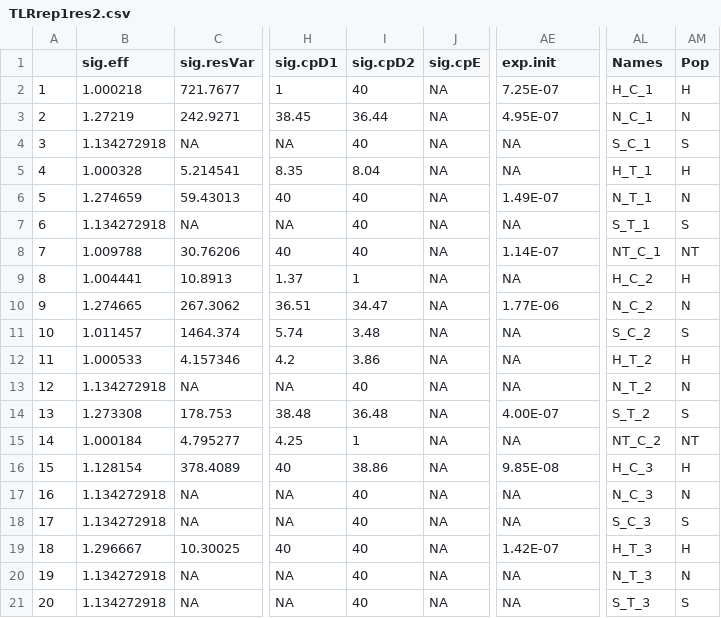
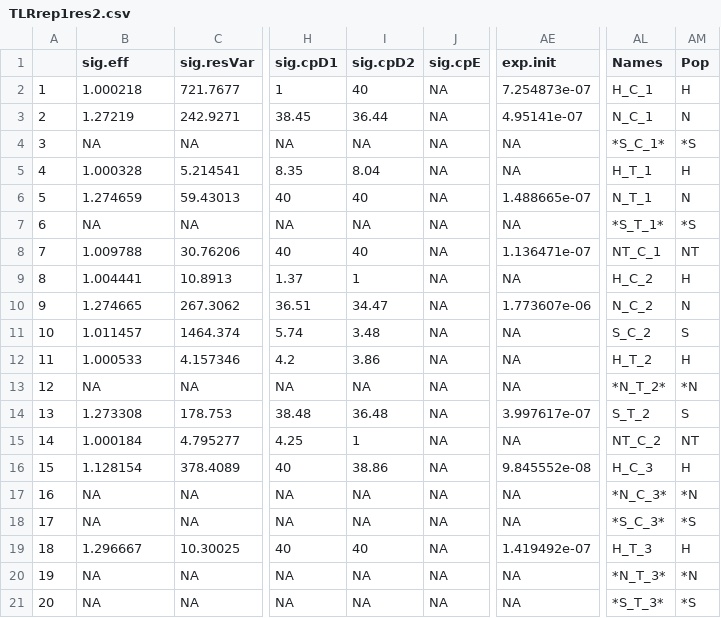
Before and after one commit to jheare/Resilience-Project, a CSV file: qPCR data/raw fluoro/TLRrep1res2.csv, drawn as a sheet; only a part is shown, gaps mark what is left out; the diff covers the shown part only; the diff names each change by its address in the sheet, - before the commit and + after, or states it on an @@ line.

```diff
--- a/qPCR data/raw fluoro/TLRrep1res2.csv
+++ b/qPCR data/raw fluoro/TLRrep1res2.csv
-AE2 (exp.init): 7.25E-07
+AE2 (exp.init): 7.254873e-07
-AE3 (exp.init): 4.95E-07
+AE3 (exp.init): 4.95141e-07
-B4 (sig.eff): 1.134272918
+B4 (sig.eff): NA
-I4 (sig.cpD2): 40
+I4 (sig.cpD2): NA
-AL4 (Names): S_C_1
+AL4 (Names): *S_C_1*
-AM4 (Pop): S
+AM4 (Pop): *S
-AE6 (exp.init): 1.49E-07
+AE6 (exp.init): 1.488665e-07
-B7 (sig.eff): 1.134272918
+B7 (sig.eff): NA
-I7 (sig.cpD2): 40
+I7 (sig.cpD2): NA
-AL7 (Names): S_T_1
+AL7 (Names): *S_T_1*
-AM7 (Pop): S
+AM7 (Pop): *S
-AE8 (exp.init): 1.14E-07
+AE8 (exp.init): 1.136471e-07
-AE10 (exp.init): 1.77E-06
+AE10 (exp.init): 1.773607e-06
-B13 (sig.eff): 1.134272918
+B13 (sig.eff): NA
-I13 (sig.cpD2): 40
+I13 (sig.cpD2): NA
-AL13 (Names): N_T_2
+AL13 (Names): *N_T_2*
-AM13 (Pop): N
+AM13 (Pop): *N
-AE14 (exp.init): 4.00E-07
+AE14 (exp.init): 3.997617e-07
-AE16 (exp.init): 9.85E-08
+AE16 (exp.init): 9.845552e-08
-B17:B18 (sig.eff): 1.134272918
+B17:B18 (sig.eff): NA
-I17:I18 (sig.cpD2): 40
+I17:I18 (sig.cpD2): NA
-AL17 (Names): N_C_3
+AL17 (Names): *N_C_3*
-AM17 (Pop): N
+AM17 (Pop): *N
-AL18 (Names): S_C_3
+AL18 (Names): *S_C_3*
-AM18 (Pop): S
+AM18 (Pop): *S
-AE19 (exp.init): 1.42E-07
+AE19 (exp.init): 1.419492e-07
-B20:B21 (sig.eff): 1.134272918
+B20:B21 (sig.eff): NA
-I20:I21 (sig.cpD2): 40
+I20:I21 (sig.cpD2): NA
-AL20 (Names): N_T_3
+AL20 (Names): *N_T_3*
-AM20 (Pop): N
+AM20 (Pop): *N
-AL21 (Names): S_T_3
+AL21 (Names): *S_T_3*
-AM21 (Pop): S
+AM21 (Pop): *S
```
Also changed, not shown: 60 edited cells elsewhere in this file, qPCR data/raw fluoro/TLRavgexpr.csv, qPCR data/raw fluoro/TLRrep2res2.csv, 3 other files.
